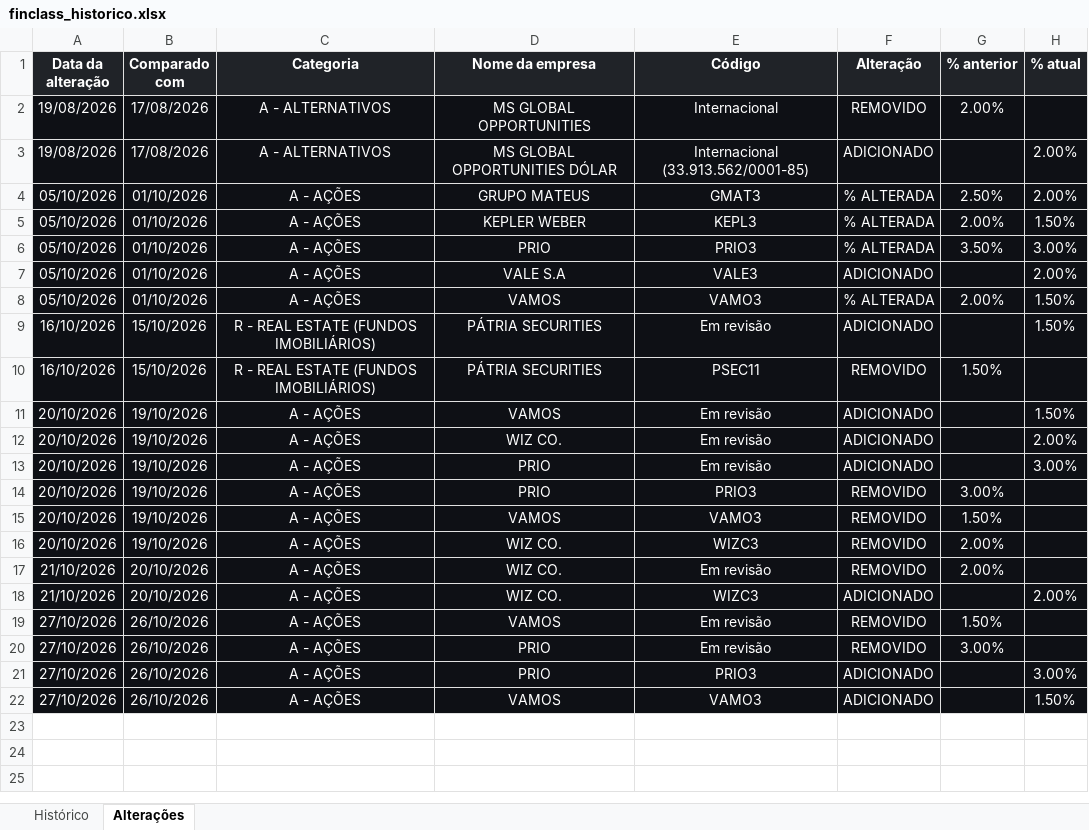
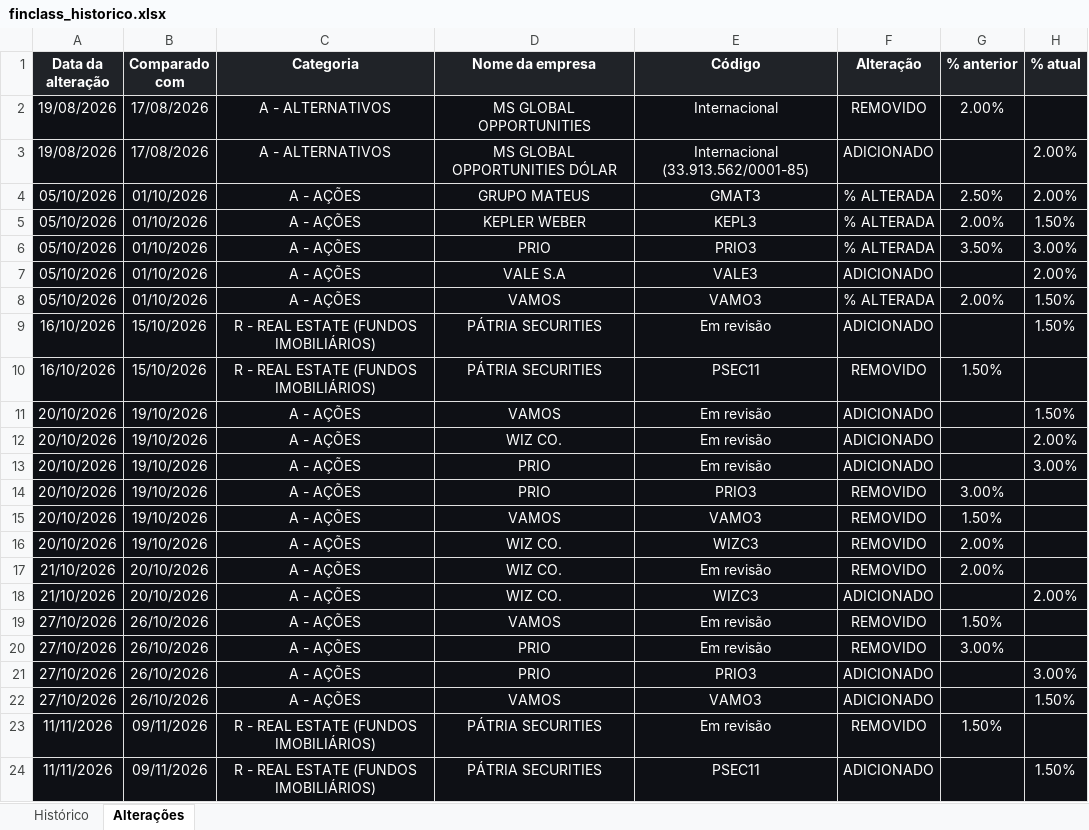
Before and after one commit to ailtonmacedo/finclass-monitor, an Excel workbook: finclass_historico.xlsx, sheet Alterações, drawn as a sheet; values as stored, in another font and other column widths than the file's, no borders; the diff names each change by its address in the sheet, - before the commit and + after, or states it on an @@ line.

```diff
--- a/finclass_historico.xlsx (sheet Alterações)
+++ b/finclass_historico.xlsx (sheet Alterações)
+row 23: 11/11/2026 | 09/11/2026 | R - REAL ESTATE (FUNDOS IMOBILIÁRIOS) | PÁTRIA SECURITIES | Em revisão | REMOVIDO | 1.50%
+row 24: 11/11/2026 | 09/11/2026 | R - REAL ESTATE (FUNDOS IMOBILIÁRIOS) | PÁTRIA SECURITIES | PSEC11 | ADICIONADO |  | 1.50%
```
Also changed, not shown: sheet Histórico, finclass_carteira.xlsx, 3 other files.
